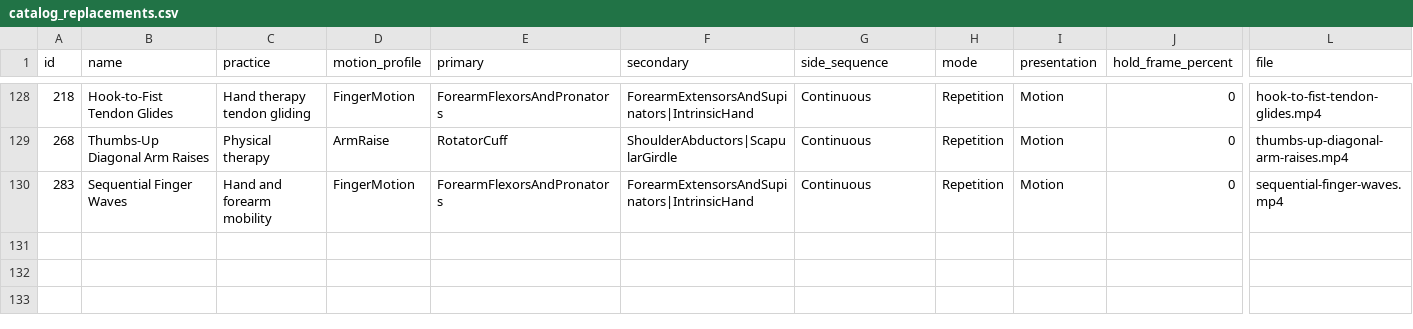
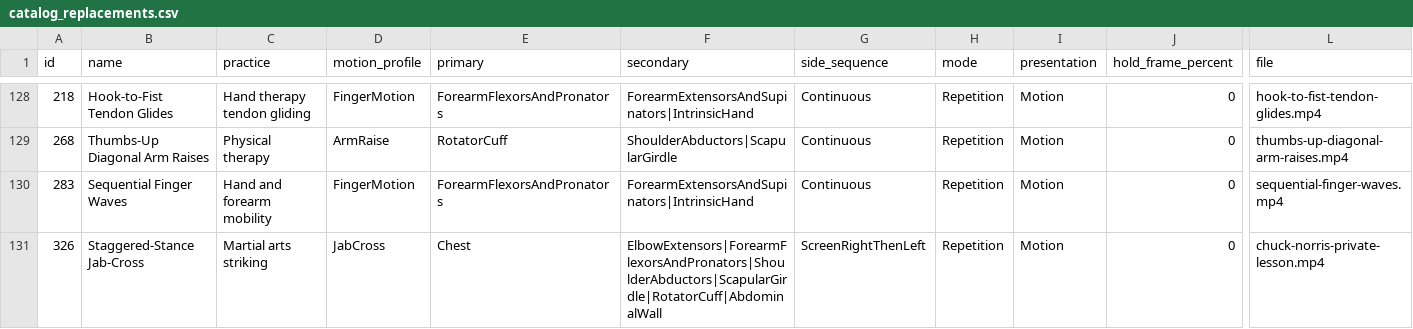
Before and after one commit to nopara73/Flux, a CSV file: docs/catalog-audit/catalog_replacements.csv, drawn as a sheet; only a part is shown, gaps mark what is left out; rows hold the shown columns only; the diff names each change by its address in the sheet, - before the commit and + after, or states it on an @@ line.

Commit message:
Add Chuck Norris demonstrations

```diff
--- a/docs/catalog-audit/catalog_replacements.csv
+++ b/docs/catalog-audit/catalog_replacements.csv
+row 131: 326 | Staggered-Stance Jab-Cross | Martial arts striking | JabCross | Chest | ElbowExtensors|ForearmFlexorsAndPronators|ShoulderAbductors|ScapularGirdle|RotatorCuff|AbdominalWall | ScreenRightThenLeft | Repetition | Motion | 0 | chuck-norris-private-lesson.mp4
```
Also changed, not shown: docs/catalog-audit/exercise_usability_audit.csv, 16 other files.
